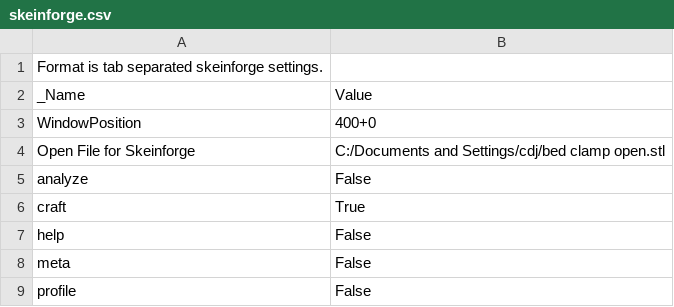
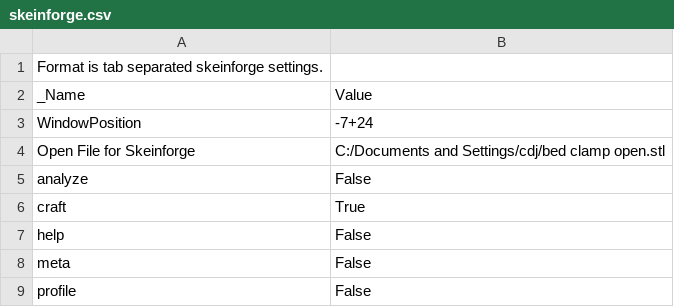
Before and after one commit to DanNixon/dotfiles-legacy, a CSV file: skeinforge/profiles/extrusion/Makerspace_i2_ABS/skeinforge.csv, drawn as a sheet.

Commit message:
Finally realised how to add support material to skeinforge

```diff
--- a/skeinforge/profiles/extrusion/Makerspace_i2_ABS/skeinforge.csv
+++ b/skeinforge/profiles/extrusion/Makerspace_i2_ABS/skeinforge.csv
@@ -2,3 +2,3 @@ Format is tab separated skeinforge settings.
 _Name                          	Value
-WindowPosition	400+0
+WindowPosition	-7+24
 Open File for Skeinforge	C:/Documents and Settings/cdj/bed clamp open.stl
```
Also changed, not shown: skeinforge/profiles/extrusion/Makerspace_i2_ABS/raft.csv, skeinforge/profiles/extrusion/Makerspace_i2_ABS/skeinforge_craft.csv, 3 other files.
